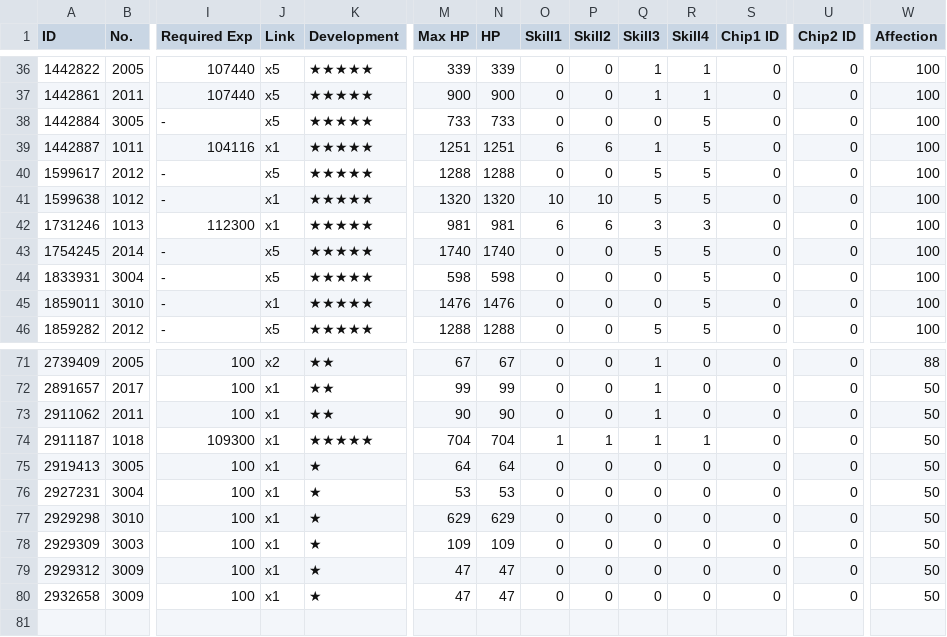
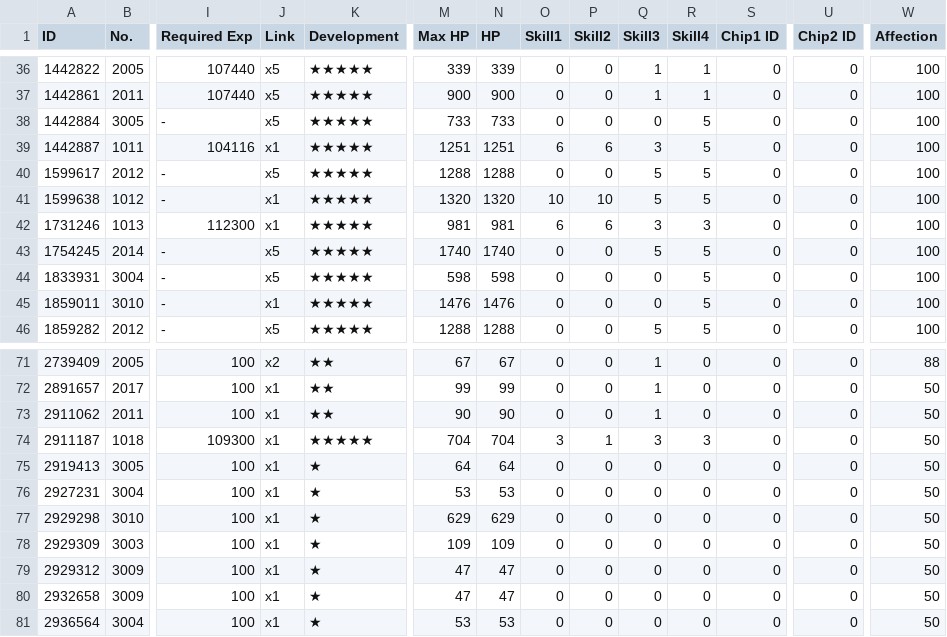
Before and after one commit to randomqwerty/randomqwerty_gfl, a CSV file: Randomqwerty_562858_coalition_info.csv, drawn as a sheet; only a part is shown, gaps mark what is left out; rows hold the shown columns only; the diff names each change by its address in the sheet, - before the commit and + after, or states it on an @@ line.

```diff
--- a/Randomqwerty_562858_coalition_info.csv
+++ b/Randomqwerty_562858_coalition_info.csv
-Q39 (Skill3): 1
+Q39 (Skill3): 3
-O74 (Skill1): 1
+O74 (Skill1): 3
-Q74 (Skill3): 1
+Q74 (Skill3): 3
-R74 (Skill4): 1
+R74 (Skill4): 3
+row 81: 2936564 | 3004 | 100 | x1 | ★ | 53 | 53 | 0 | 0 | 0 | 0 | 0 | 0 | 50
```
Also changed, not shown: Randomqwerty_562858_doll_info.csv, Randomqwerty_562858_equip_info.csv, 5 other files.
